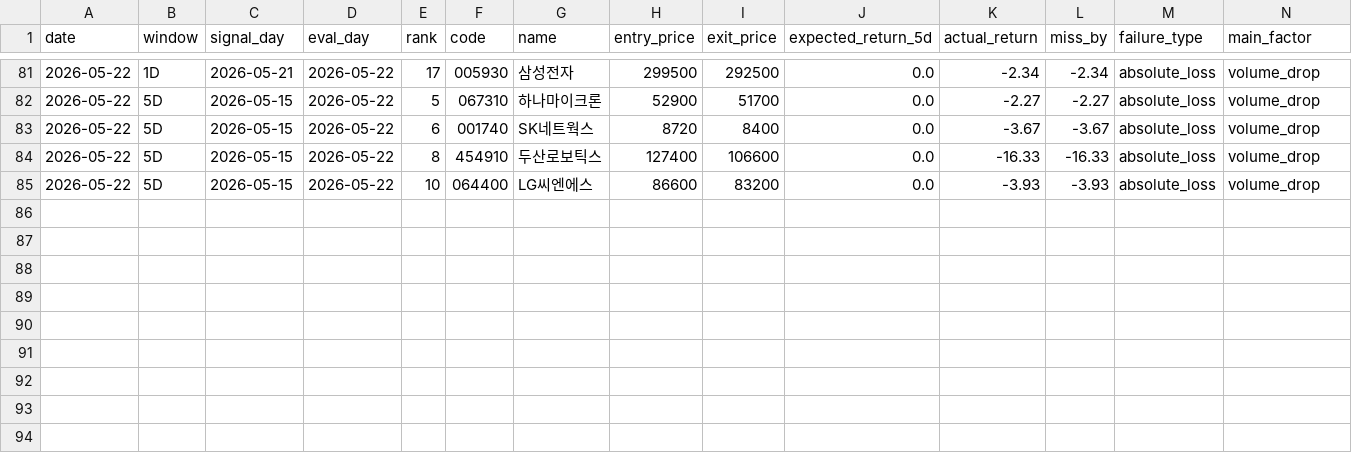
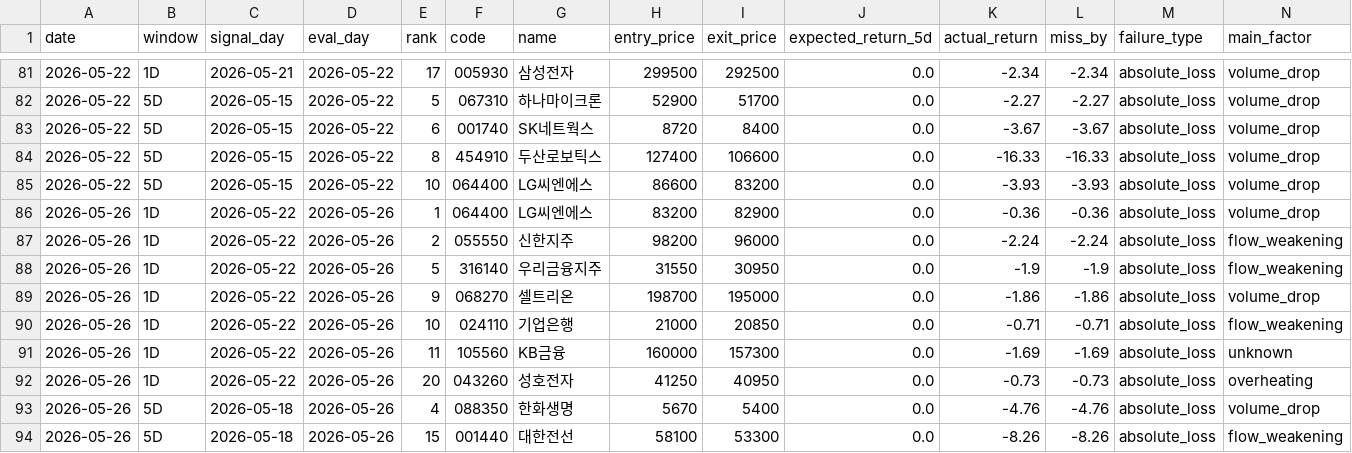
Before and after one commit to stanleyim/choonsimi, a CSV file: failure_history.csv, drawn as a sheet; only a part is shown, gaps mark what is left out; rows hold the shown columns only; the diff names each change by its address in the sheet, - before the commit and + after, or states it on an @@ line.

```diff
--- a/failure_history.csv
+++ b/failure_history.csv
+row 86: 2026-05-26 | 1D | 2026-05-22 | 2026-05-26 | 1 | 064400 | LG씨엔에스 | 83200 | 82900 | 0.0 | -0.36 | -0.36 | absolute_loss | volume_drop
+row 87: 2026-05-26 | 1D | 2026-05-22 | 2026-05-26 | 2 | 055550 | 신한지주 | 98200 | 96000 | 0.0 | -2.24 | -2.24 | absolute_loss | flow_weakening
+row 88: 2026-05-26 | 1D | 2026-05-22 | 2026-05-26 | 5 | 316140 | 우리금융지주 | 31550 | 30950 | 0.0 | -1.9 | -1.9 | absolute_loss | flow_weakening
+row 89: 2026-05-26 | 1D | 2026-05-22 | 2026-05-26 | 9 | 068270 | 셀트리온 | 198700 | 195000 | 0.0 | -1.86 | -1.86 | absolute_loss | volume_drop
+row 90: 2026-05-26 | 1D | 2026-05-22 | 2026-05-26 | 10 | 024110 | 기업은행 | 21000 | 20850 | 0.0 | -0.71 | -0.71 | absolute_loss | flow_weakening
+row 91: 2026-05-26 | 1D | 2026-05-22 | 2026-05-26 | 11 | 105560 | KB금융 | 160000 | 157300 | 0.0 | -1.69 | -1.69 | absolute_loss | unknown
+row 92: 2026-05-26 | 1D | 2026-05-22 | 2026-05-26 | 20 | 043260 | 성호전자 | 41250 | 40950 | 0.0 | -0.73 | -0.73 | absolute_loss | overheating
+row 93: 2026-05-26 | 5D | 2026-05-18 | 2026-05-26 | 4 | 088350 | 한화생명 | 5670 | 5400 | 0.0 | -4.76 | -4.76 | absolute_loss | volume_drop
+row 94: 2026-05-26 | 5D | 2026-05-18 | 2026-05-26 | 15 | 001440 | 대한전선 | 58100 | 53300 | 0.0 | -8.26 | -8.26 | absolute_loss | flow_weakening
```
Also changed, not shown: signal_history.csv, 6 other files.
